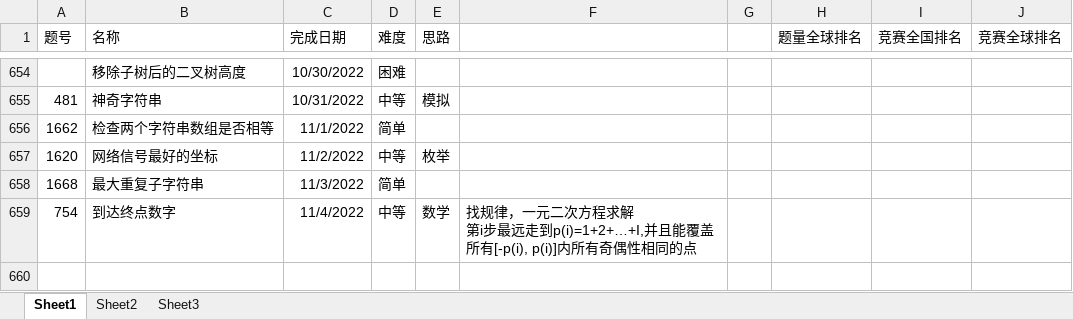
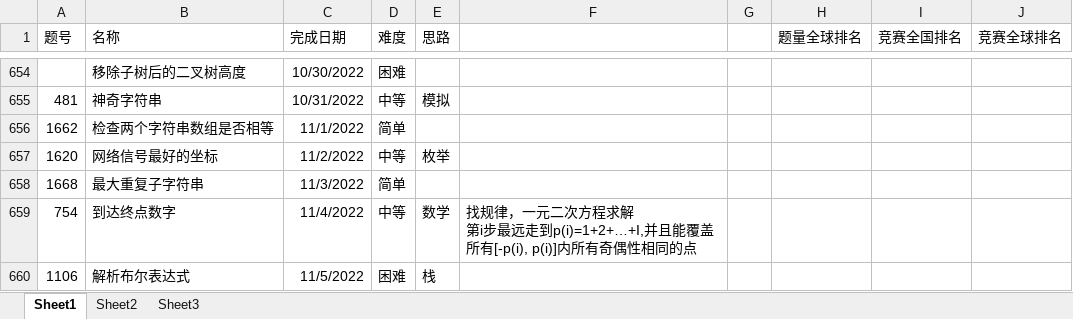
Before and after one commit to wangsun39/leetcode, an Excel workbook: Problems.xlsx, sheet Sheet1, drawn as a sheet; only a part is shown, gaps mark what is left out; values as stored, in another font and other column widths than the file's, no borders; charts and pictures not drawn; the diff names each change by its address in the sheet, - before the commit and + after, or states it on an @@ line.

Commit message:
add daily problem & biweekly contest 90

```diff
--- a/Problems.xlsx (sheet Sheet1)
+++ b/Problems.xlsx (sheet Sheet1)
+row 660: 1106 | 解析布尔表达式 | 11/5/2022 | 困难 | 栈
```
Also changed, not shown: 9 other files.
